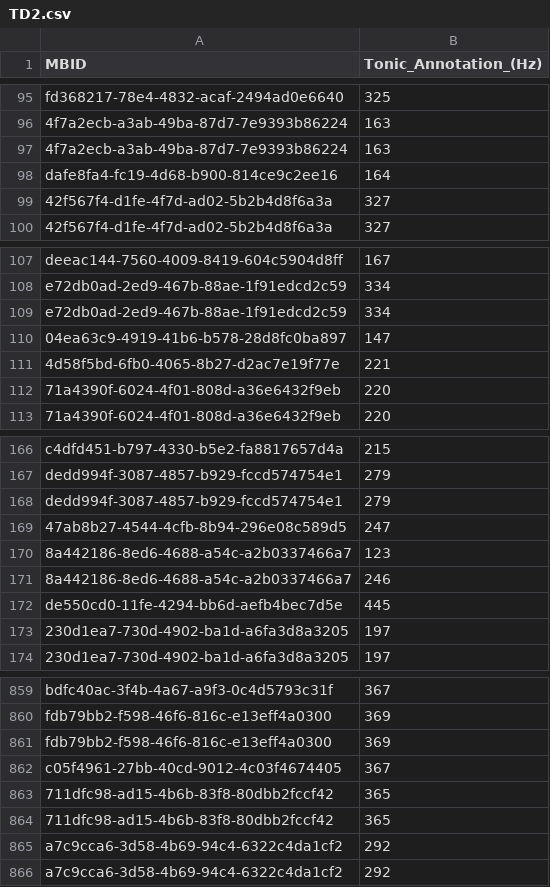
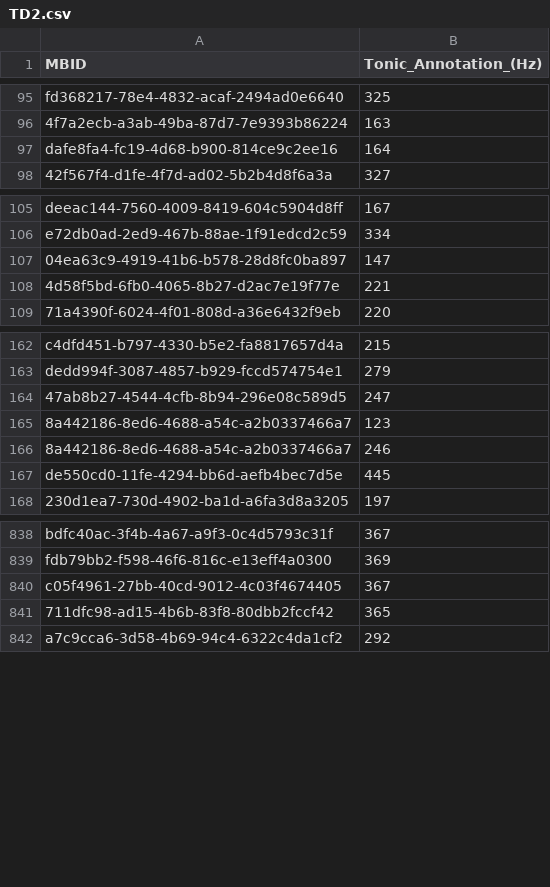
Before and after one commit to MTG/otmm_tonic_dataset, a CSV file: atli2015tonic_fma/TD2.csv, drawn as a sheet; only a part is shown, gaps mark what is left out; the diff covers the shown part only; the diff names each change by its address in the sheet, - before the commit and + after, or states it on an @@ line.

```diff
--- a/atli2015tonic_fma/TD2.csv
+++ b/atli2015tonic_fma/TD2.csv
-row 97: 4f7a2ecb-a3ab-49ba-87d7-7e9393b86224 | 163
-row 99: 42f567f4-d1fe-4f7d-ad02-5b2b4d8f6a3a | 327
-row 109: e72db0ad-2ed9-467b-88ae-1f91edcd2c59 | 334
-row 112: 71a4390f-6024-4f01-808d-a36e6432f9eb | 220
-row 168: dedd994f-3087-4857-b929-fccd574754e1 | 279
-row 173: 230d1ea7-730d-4902-ba1d-a6fa3d8a3205 | 197
-row 861: fdb79bb2-f598-46f6-816c-e13eff4a0300 | 369
-row 864: 711dfc98-ad15-4b6b-83f8-80dbb2fccf42 | 365
-row 865: a7c9cca6-3d58-4b69-94c4-6322c4da1cf2 | 292
```
Also changed, not shown: 17 removed rows elsewhere in this file, atli2015tonic_fma/TD1.csv.
